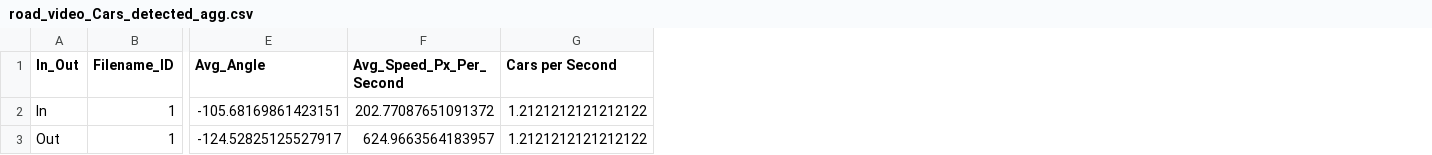
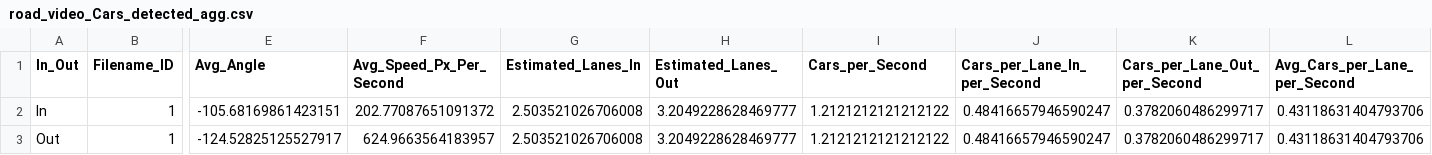
Before and after one commit to Jaffulee/AI-Car-Counting, a CSV file: output_data/road_video_Cars_detected_agg.csv, drawn as a sheet; only a part is shown, gaps mark what is left out; addresses are those after the commit; the diff names each change by its address in the sheet, - before the commit and + after, or states it on an @@ line.

```diff
--- a/output_data/road_video_Cars_detected_agg.csv
+++ b/output_data/road_video_Cars_detected_agg.csv
+column G (Estimated_Lanes_In), rows 2-3: 2.503521026706008 | 2.503521026706008
+column H (Estimated_Lanes_Out), rows 2-3: 3.2049228628469777 | 3.2049228628469777
+column J (Cars_per_Lane_In_per_Second), rows 2-3: 0.48416657946590247 | 0.48416657946590247
+column K (Cars_per_Lane_Out_per_Second), rows 2-3: 0.3782060486299717 | 0.3782060486299717
+column L (Avg_Cars_per_Lane_per_Second), rows 2-3: 0.43118631404793706 | 0.43118631404793706
-I1: Cars per Second
+I1: Cars_per_Second
```
Also changed, not shown: output_data/road_video_Cars_detected.csv, output_data/road_video_Cars_detected_fact.csv, 1 other file.
